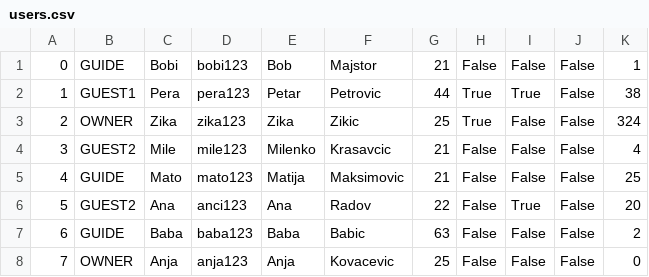
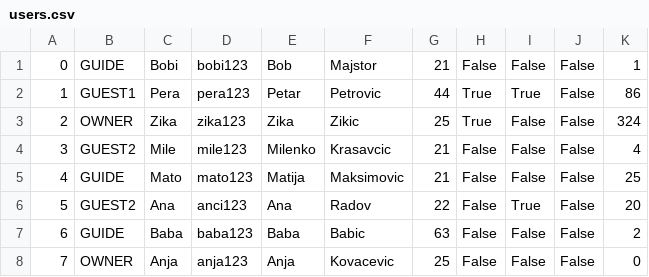
Before and after one commit to kovacevicanja/sims-grupa3-teamA, a CSV file: Resources/Data/users.csv, drawn as a sheet.

```diff
--- a/Resources/Data/users.csv
+++ b/Resources/Data/users.csv
@@ -1,3 +1,3 @@
 0|GUIDE|Bobi|bobi123|Bob|Majstor|21|False|False|False|1
-1|GUEST1|Pera|pera123|Petar|Petrovic|44|True|True|False|38
+1|GUEST1|Pera|pera123|Petar|Petrovic|44|True|True|False|86
 2|OWNER|Zika|zika123|Zika|Zikic|25|True|False|False|324
```
Also changed, not shown: Resources/Data/accommodationReservations.csv, Resources/Data/forumComments.csv, 21 other files.
